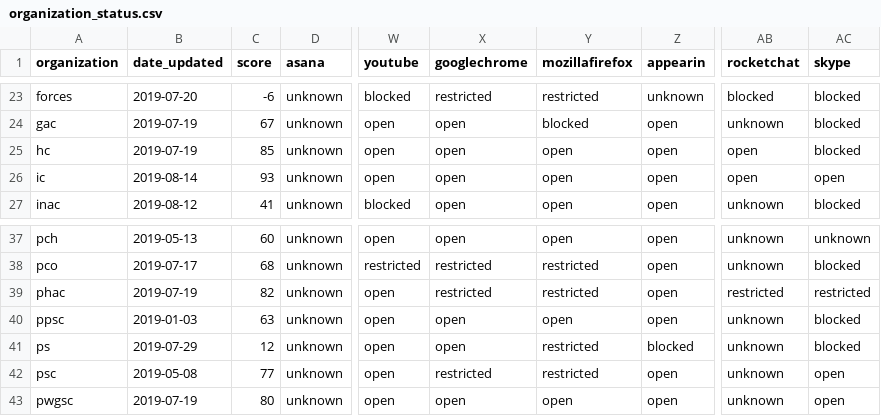
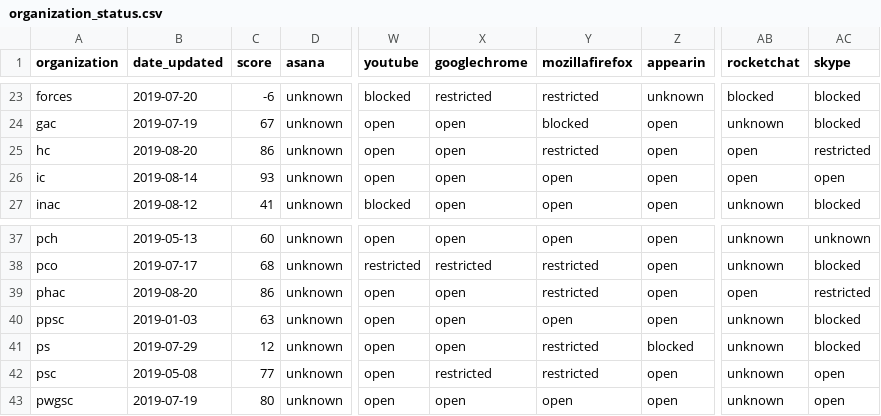
Before and after one commit to isthisblocked/isthisblockedinmydepartment.ca, a CSV file: src/data/organization_status.csv, drawn as a sheet; only a part is shown, gaps mark what is left out; the diff names each change by its address in the sheet, - before the commit and + after, or states it on an @@ line.

Commit message:
Updated data for 2019-08-20

```diff
--- a/src/data/organization_status.csv
+++ b/src/data/organization_status.csv
-B25 (date_updated): 2019-07-19
+B25 (date_updated): 2019-08-20
-C25 (score): 85
+C25 (score): 86
-Y25 (mozillafirefox): open
+Y25 (mozillafirefox): restricted
-AC25 (skype): blocked
+AC25 (skype): restricted
-B39 (date_updated): 2019-07-19
+B39 (date_updated): 2019-08-20
-C39 (score): 82
+C39 (score): 86
-X39 (googlechrome): restricted
+X39 (googlechrome): open
-AB39 (rocketchat): restricted
+AB39 (rocketchat): open
```
